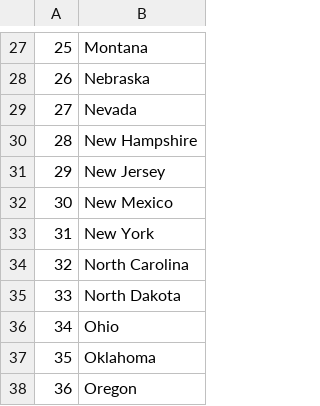
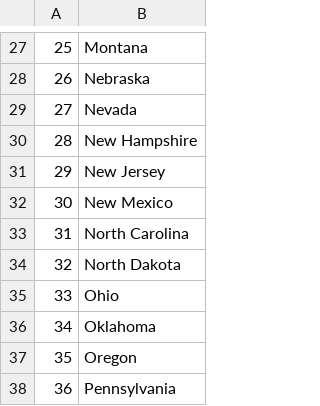
Before and after one commit to Rychy248/practica1-2021, a CSV file: day25/us-states-game/missed_states.csv, drawn as a sheet; only a part is shown, gaps mark what is left out; the shorter side is filled out with more unchanged rows; removed rows and columns are numbered as before the commit, all else as after; the diff names each change by its address in the sheet, - before the commit and + after, or states it on an @@ line.

```diff
--- a/day25/us-states-game/missed_states.csv
+++ b/day25/us-states-game/missed_states.csv
-row 33: 31 | New York
@@ column A renumbered from row 33 down @@
```
Also changed, not shown: 10 other files.
